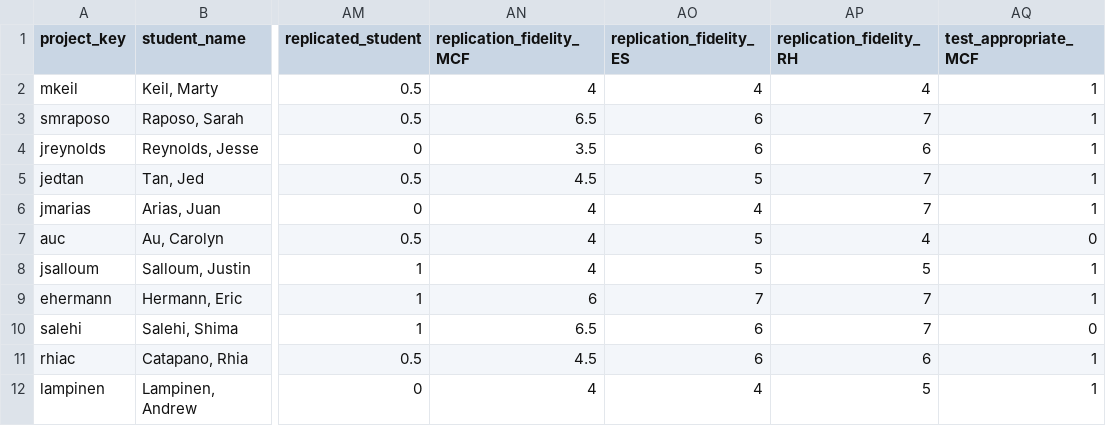
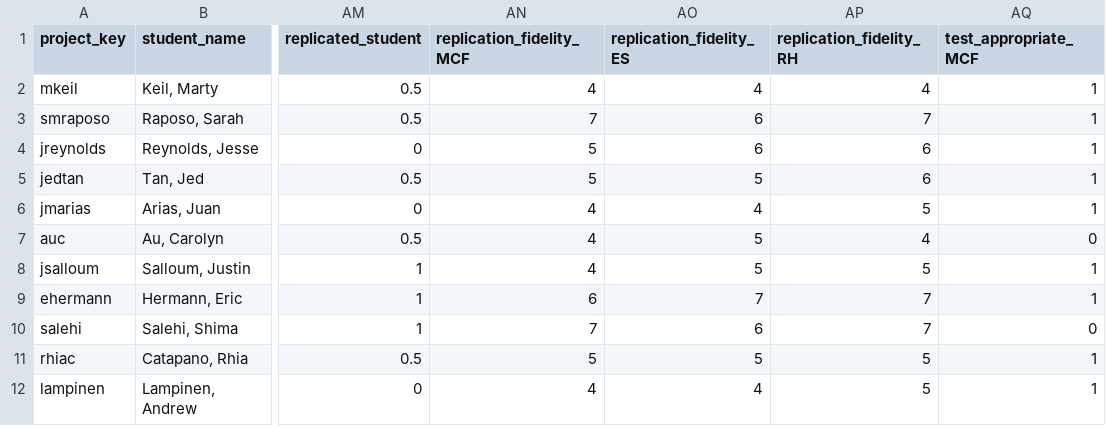
Before and after one commit to StanfordPsych254/replication_project, a CSV file: data/planning_and_outcomes.csv, drawn as a sheet; only a part is shown, gaps mark what is left out; the diff names each change by its address in the sheet, - before the commit and + after, or states it on an @@ line.

Commit message:
Negotiate ratings

```diff
--- a/data/planning_and_outcomes.csv
+++ b/data/planning_and_outcomes.csv
-AN3 (replication_fidelity_MCF): 6.5
+AN3 (replication_fidelity_MCF): 7
-AN4 (replication_fidelity_MCF): 3.5
+AN4 (replication_fidelity_MCF): 5
-AN5 (replication_fidelity_MCF): 4.5
+AN5 (replication_fidelity_MCF): 5
-AP5 (replication_fidelity_RH): 7
+AP5 (replication_fidelity_RH): 6
-AP6 (replication_fidelity_RH): 7
+AP6 (replication_fidelity_RH): 5
-AN10 (replication_fidelity_MCF): 6.5
+AN10 (replication_fidelity_MCF): 7
-AN11 (replication_fidelity_MCF): 4.5
+AN11 (replication_fidelity_MCF): 5
-AO11 (replication_fidelity_ES): 6
+AO11 (replication_fidelity_ES): 5
-AP11 (replication_fidelity_RH): 6
+AP11 (replication_fidelity_RH): 5
```
